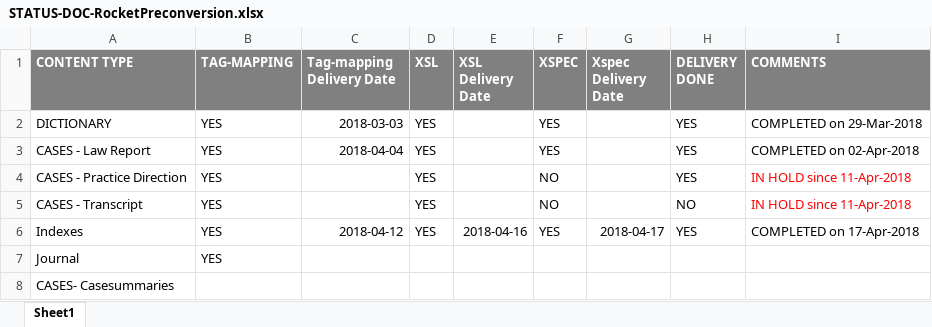
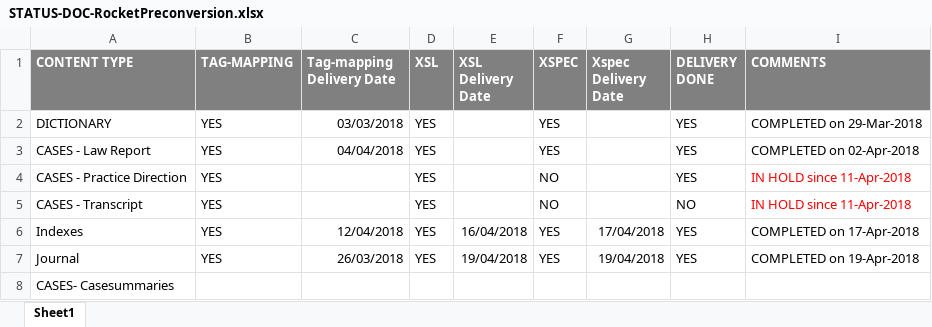
Before and after one commit to NR123/UK-ICS, an Excel workbook: STATUS-DOC-RocketPreconversion.xlsx, sheet Sheet1, drawn as a sheet; values as stored, in another font and other column widths than the file's, no borders; the diff names each change by its address in the sheet, - before the commit and + after, or states it on an @@ line.

Commit message:
Add files via upload
Status updated for Journal

```diff
--- a/STATUS-DOC-RocketPreconversion.xlsx (sheet Sheet1)
+++ b/STATUS-DOC-RocketPreconversion.xlsx (sheet Sheet1)
-C2 (Tag-mapping Delivery Date): 2018-03-03
+C2 (Tag-mapping Delivery Date): 03/03/2018
-C3 (Tag-mapping Delivery Date): 2018-04-04
+C3 (Tag-mapping Delivery Date): 04/04/2018
-C6 (Tag-mapping Delivery Date): 2018-04-12
+C6 (Tag-mapping Delivery Date): 12/04/2018
-E6 (XSL Delivery Date): 2018-04-16
+E6 (XSL Delivery Date): 16/04/2018
-G6 (Xspec Delivery Date): 2018-04-17
+G6 (Xspec Delivery Date): 17/04/2018
-C7 (Tag-mapping Delivery Date): (empty)
+C7 (Tag-mapping Delivery Date): 26/03/2018
-D7 (XSL): (empty)
+D7 (XSL): YES
-E7 (XSL Delivery Date): (empty)
+E7 (XSL Delivery Date): 19/04/2018
-F7 (XSPEC): (empty)
+F7 (XSPEC): YES
-G7 (Xspec Delivery Date): (empty)
+G7 (Xspec Delivery Date): 19/04/2018
-H7 (DELIVERY DONE): (empty)
+H7 (DELIVERY DONE): YES
-I7 (COMMENTS): (empty)
+I7 (COMMENTS): COMPLETED on 19-Apr-2018
```
